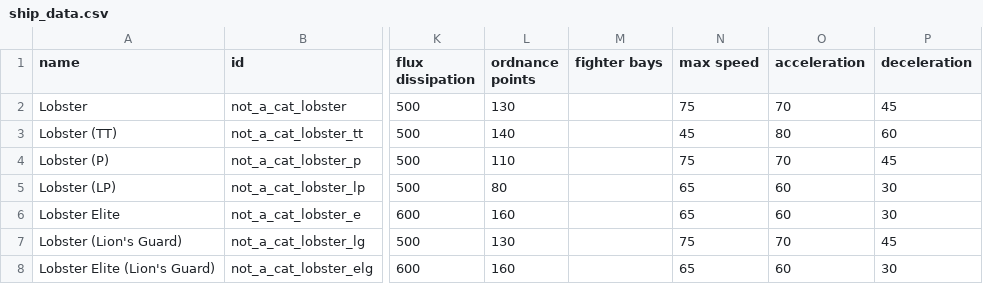
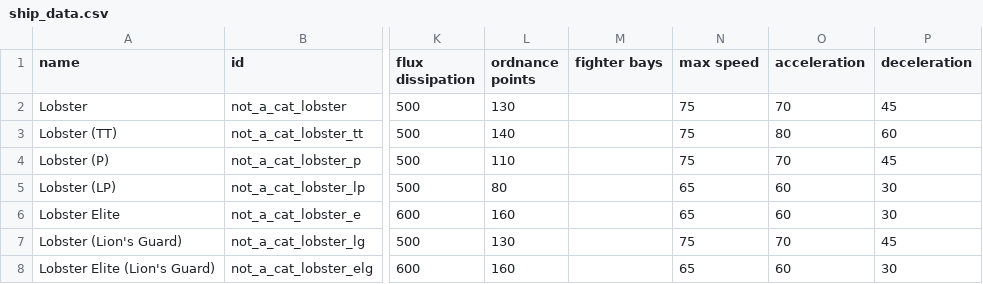
Before and after one commit to cat-person/starsector_lobster_ship, a CSV file: data/hulls/ship_data.csv, drawn as a sheet; only a part is shown, gaps mark what is left out; the diff names each change by its address in the sheet, - before the commit and + after, or states it on an @@ line.

Commit message:
Fixed speed for tt version

```diff
--- a/data/hulls/ship_data.csv
+++ b/data/hulls/ship_data.csv
-N3 (max speed): 45
+N3 (max speed): 75
```
